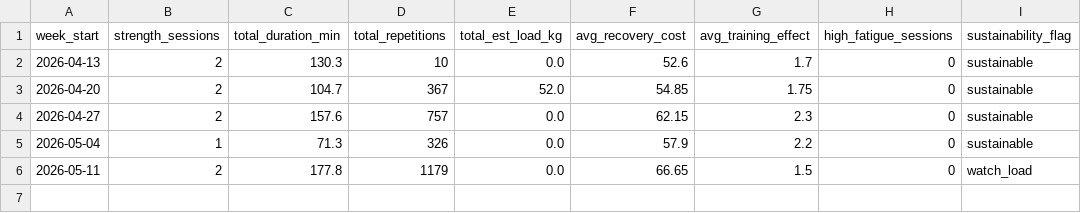
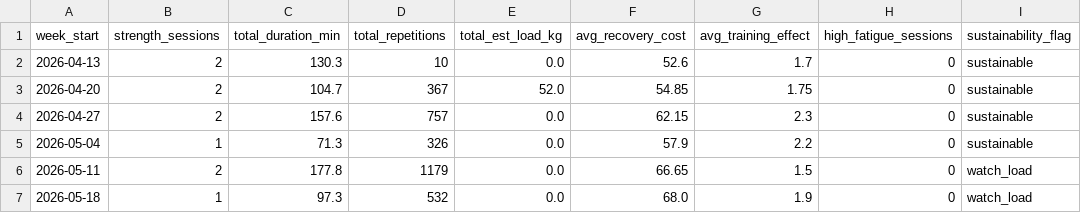
Before and after one commit to jvinodraj/theEagle, a CSV file: reports/strength/strength_weekly_summary.csv, drawn as a sheet.

```diff
--- a/reports/strength/strength_weekly_summary.csv
+++ b/reports/strength/strength_weekly_summary.csv
@@ -6 +6,2 @@ week_start,strength_sessions,total_duration_min,total_repetitions,total_est_load
 2026-05-11,2,177.8,1179,0.0,66.65,1.5,0,watch_load
+2026-05-18,1,97.3,532,0.0,68.0,1.9,0,watch_load
```
Also changed, not shown: reports/easy/hr_improvement_analysis.csv, reports/interval/interval_longitudinal_tracking.csv, 20 other files.
